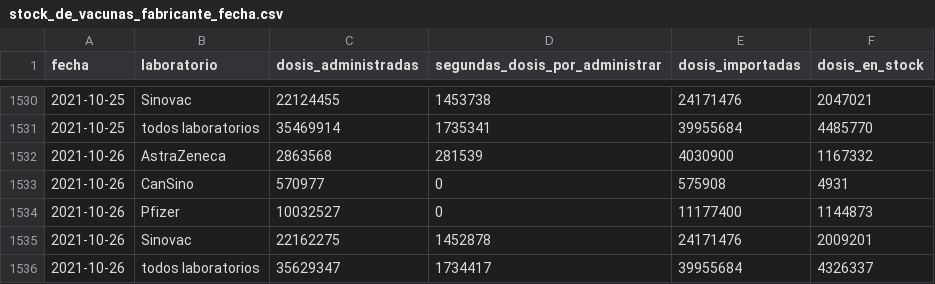
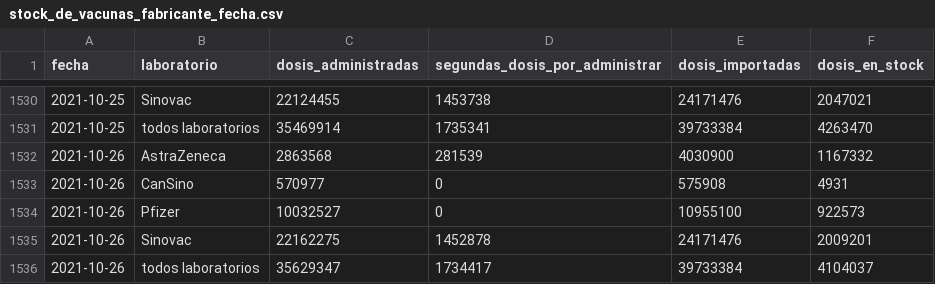
Before and after one commit to xavierutox/campana-vacunacion-covid-19, a CSV file: output/contrib/stock_de_vacunas_fabricante_fecha.csv, drawn as a sheet; only a part is shown, gaps mark what is left out; the diff covers the shown part only.

```diff
--- a/output/contrib/stock_de_vacunas_fabricante_fecha.csv
+++ b/output/contrib/stock_de_vacunas_fabricante_fecha.csv
@@ -1530,7 +1530,7 @@ fecha,laboratorio,dosis_administradas,segundas_dosis_por_administrar,dosis_impor
 2021-10-25,Sinovac,22124455,1453738,24171476,2047021
-2021-10-25,todos laboratorios,35469914,1735341,39955684,4485770
+2021-10-25,todos laboratorios,35469914,1735341,39733384,4263470
 2021-10-26,AstraZeneca,2863568,281539,4030900,1167332
 2021-10-26,CanSino,570977,0,575908,4931
-2021-10-26,Pfizer,10032527,0,11177400,1144873
+2021-10-26,Pfizer,10032527,0,10955100,922573
 2021-10-26,Sinovac,22162275,1452878,24171476,2009201
-2021-10-26,todos laboratorios,35629347,1734417,39955684,4326337
+2021-10-26,todos laboratorios,35629347,1734417,39733384,4104037
```
Also changed, not shown: 22 edited cells elsewhere in this file, input/vacunas_importadas_fabricante_fecha.csv, output/contrib/vacunas_importadas_fabricante_fecha.csv, 6 other files.
